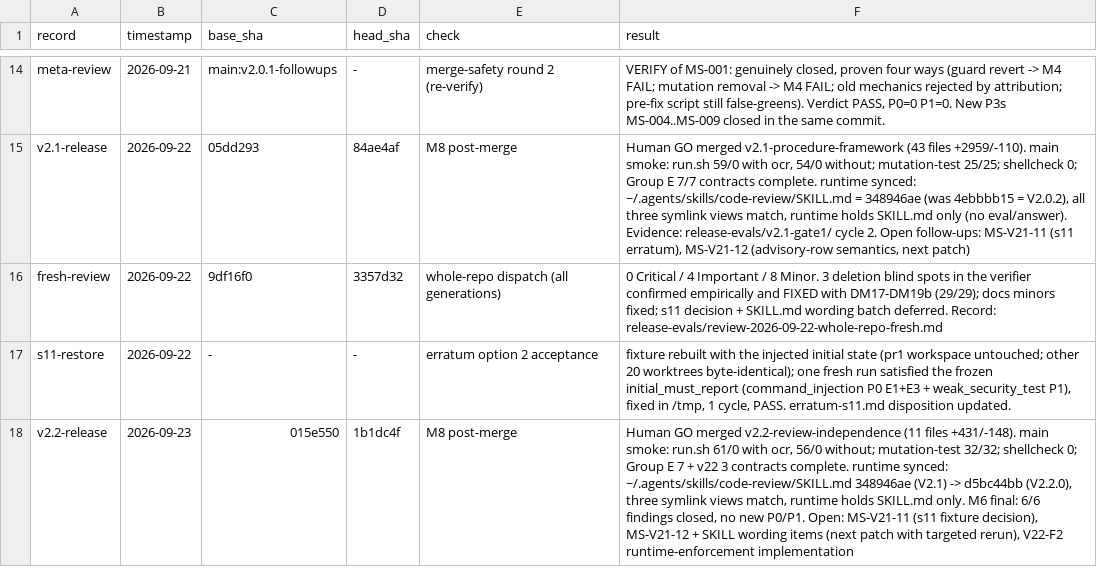
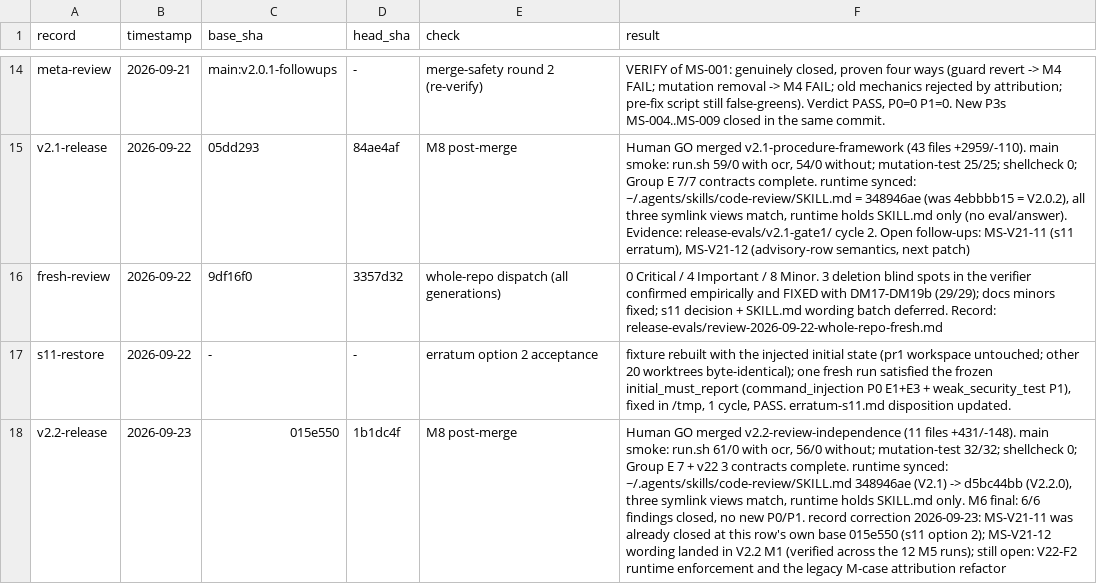
Before and after one commit to hg199074jin/code-review, a TSV file: release-evals/results.tsv, drawn as a sheet; only a part is shown, gaps mark what is left out; the diff names each change by its address in the sheet, - before the commit and + after, or states it on an @@ line.

Commit message:
fix(audit): close all seven P3 findings from the fresh V2.2 audit + documentation sweep
The user-dispatched fresh-session audit (2026-09-23, first real-world use of
V2.2, verdict PASS with 0 P0/P1/P2) found 7 P3 doc/record drift items - all
empirically re-verified by the coordinator, all fixed:
- candidate-identity line-count note corrected (was fully inverted)
- test-prompts version 2.2.0 + source text; evals/README count 14+7+3;
  two cycle-1 'Current:' labels refreshed
- mutation-test.sh header env var aligned with the code (MUTATION_KEEP)
- judge-rubric gains Group E + Group V22 scenario groups (was 14/24)
- follow-up ledger un-drifted: s11 closed at 015e550, MS-V21-12 wording landed
  in V2.2 M1 (READMEs + results.tsv:18 corrected in place, b72fa58 precedent)
- docs/V2-ARCHITECTURE.md gains the V2.2 independence section
- in-tree harness copies refreshed to the 24-scenario versions

Process countermeasure: a mandatory documentation sweep is now part of
evals/README.md - three consecutive releases shipped stale doc metadata.
Audit record: release-evals/audit-2026-09-23-fresh-v22.md

```diff
--- a/release-evals/results.tsv
+++ b/release-evals/results.tsv
-F18 (result): …new P0/P1. Open: MS-V21-11 (s11 fixture decision), MS-V21-12 + SKILL wording items (next patch with targeted rerun), V22-F2 runtime-enforcement implementation
+F18 (result): …new P0/P1. record correction 2026-09-23: MS-V21-11 was already closed at this row's own base 015e550 (s11 option 2); MS-V21-12 wording landed in V2.2 M1 (verified across the 12 M5 runs); still open: V22-F2 runtime enforcement and the legacy M-case attribution refactor
```
Also changed, not shown: 14 other files.
